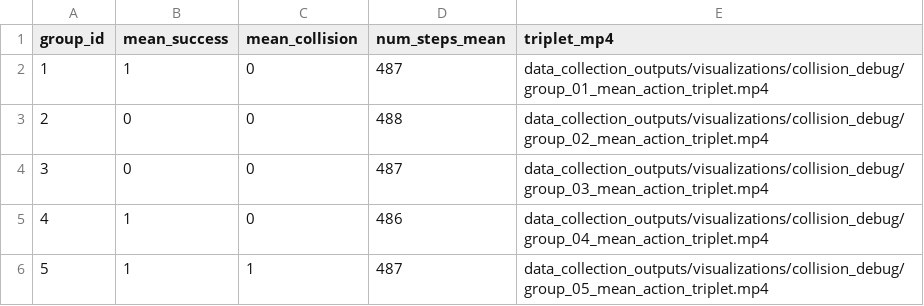
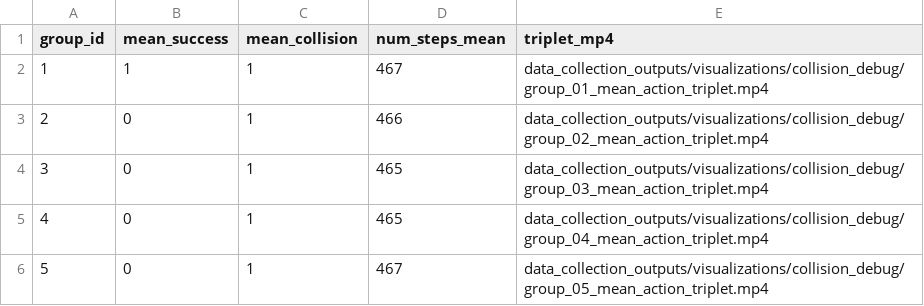
Before and after one commit to LineaArpolite/paper, a CSV file: data_collection_outputs/visualizations/collision_debug/mean_action_summary.csv, drawn as a sheet.

```diff
--- a/data_collection_outputs/visualizations/collision_debug/mean_action_summary.csv
+++ b/data_collection_outputs/visualizations/collision_debug/mean_action_summary.csv
@@ -1,6 +1,6 @@
 group_id,mean_success,mean_collision,num_steps_mean,triplet_mp4
-1,1,0,487,data_collection_outputs/visualizations/collision_debug/group_01_mean_action_triplet.mp4
-2,0,0,488,data_collection_outputs/visualizations/collision_debug/group_02_mean_action_triplet.mp4
-3,0,0,487,data_collection_outputs/visualizations/collision_debug/group_03_mean_action_triplet.mp4
-4,1,0,486,data_collection_outputs/visualizations/collision_debug/group_04_mean_action_triplet.mp4
-5,1,1,487,data_collection_outputs/visualizations/collision_debug/group_05_mean_action_triplet.mp4
+1,1,1,467,data_collection_outputs/visualizations/collision_debug/group_01_mean_action_triplet.mp4
+2,0,1,466,data_collection_outputs/visualizations/collision_debug/group_02_mean_action_triplet.mp4
+3,0,1,465,data_collection_outputs/visualizations/collision_debug/group_03_mean_action_triplet.mp4
+4,0,1,465,data_collection_outputs/visualizations/collision_debug/group_04_mean_action_triplet.mp4
+5,0,1,467,data_collection_outputs/visualizations/collision_debug/group_05_mean_action_triplet.mp4
```
Also changed, not shown: data_collection_outputs/analysis/summary_table.csv, 48 other files.
